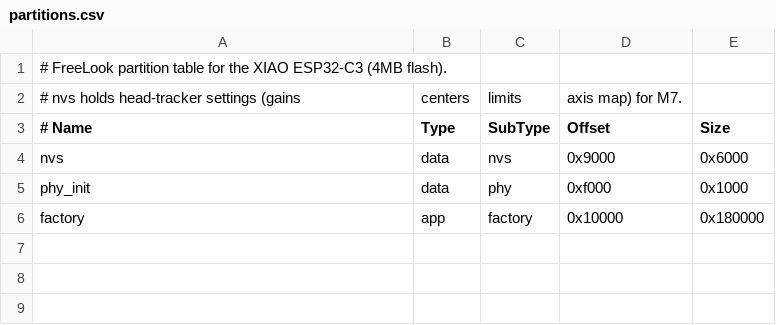
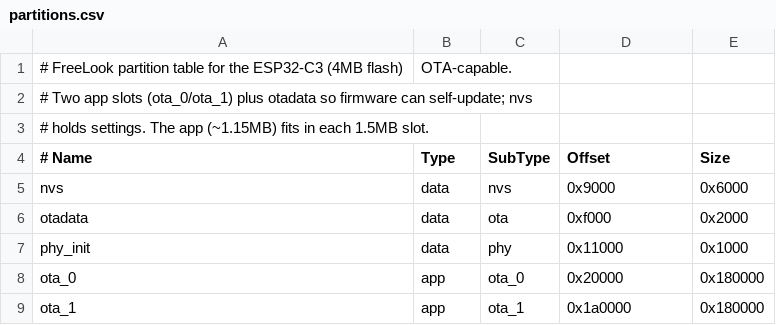
Before and after one commit to crowpilot-fc/crowmotion, a CSV file: partitions.csv, drawn as a sheet.

Commit message:
Add OTA: local upload + server update check
Dual-OTA partition layout (4MB flash). Local OTA: upload a .bin via the config page (POST /update). Server OTA: POST /checkupdate joins home WiFi (APSTA), fetches the manifest at updates.robosutra.com/freelook/latest.json, and flashes via esp_https_ota if the version differs (cert bundle for TLS). WiFi STA credentials and a version field added to the config + UI Firmware card with status polling. Builds at 1.36MB (14% slot free). Server set up later; untested on hardware.

```diff
--- a/partitions.csv
+++ b/partitions.csv
@@ -1,6 +1,9 @@
-# FreeLook partition table for the XIAO ESP32-C3 (4MB flash).
-# nvs holds head-tracker settings (gains, centers, limits, axis map) for M7.
+# FreeLook partition table for the ESP32-C3 (4MB flash), OTA-capable.
+# Two app slots (ota_0/ota_1) plus otadata so firmware can self-update; nvs
+# holds settings. The app (~1.15MB) fits in each 1.5MB slot.
 # Name,     Type, SubType,  Offset,   Size
 nvs,        data, nvs,      0x9000,   0x6000
-phy_init,   data, phy,      0xf000,   0x1000
-factory,    app,  factory,  0x10000,  0x180000
+otadata,    data, ota,      0xf000,   0x2000
+phy_init,   data, phy,      0x11000,  0x1000
+ota_0,      app,  ota_0,    0x20000,  0x180000
+ota_1,      app,  ota_1,    0x1a0000, 0x180000
```
Also changed, not shown: 7 other files.
